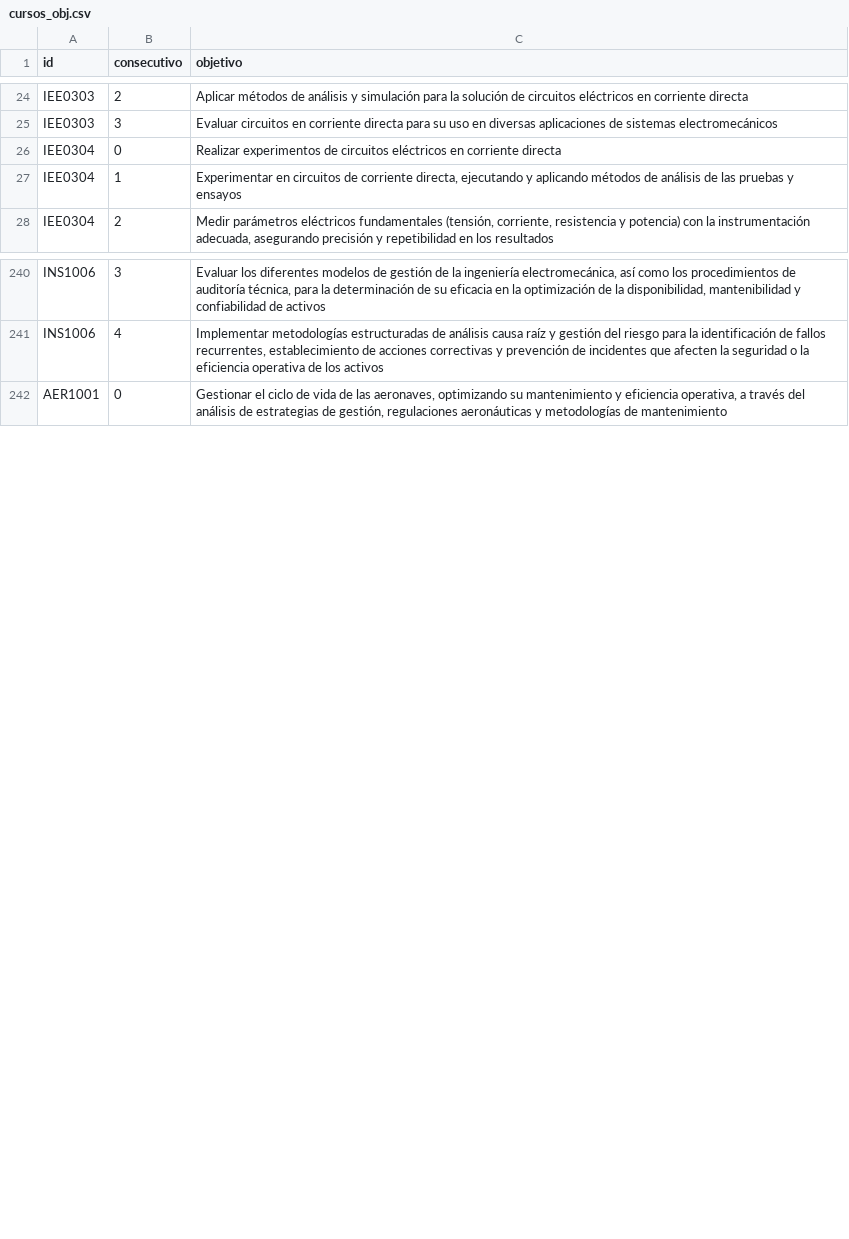
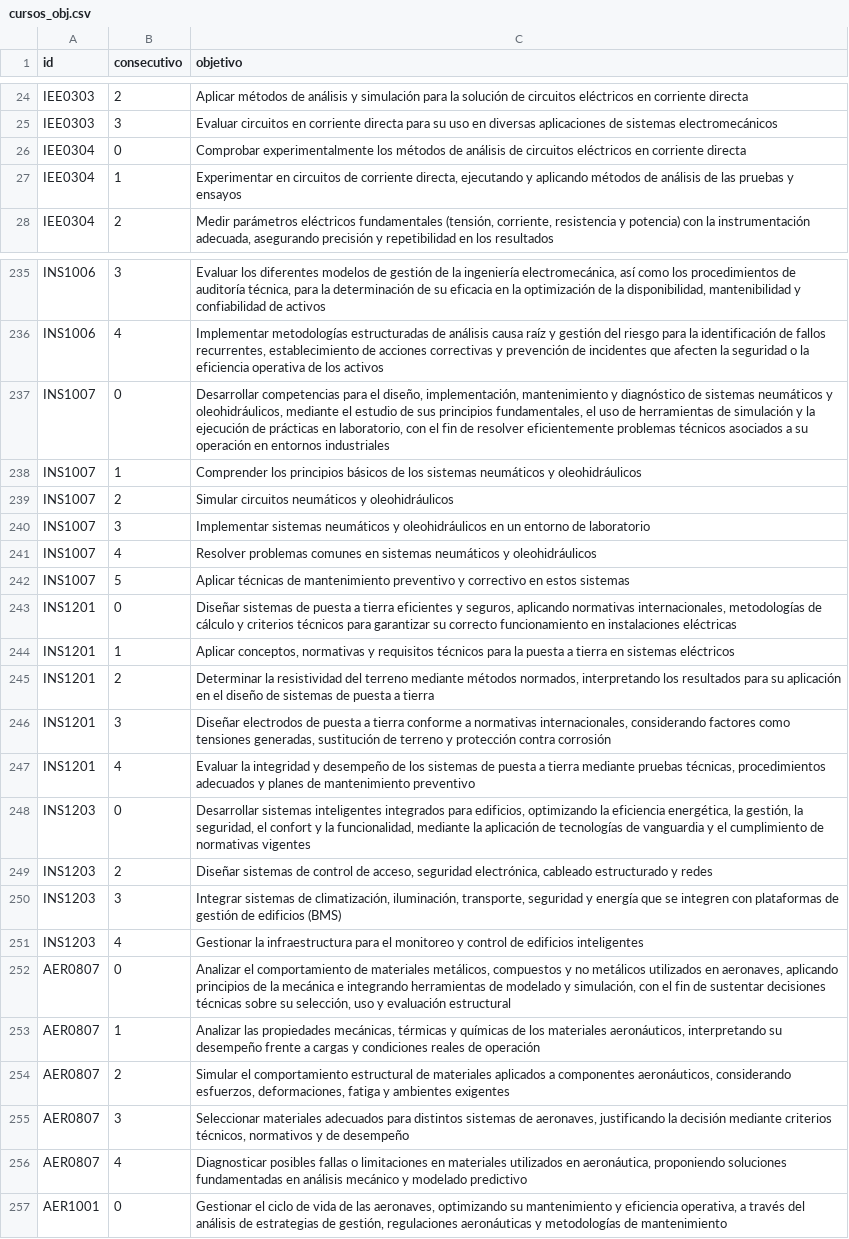
Before and after one commit to EIEM-TEC/CLIE, a CSV file: cursos/cursos_obj.csv, drawn as a sheet; only a part is shown, gaps mark what is left out; the diff covers the shown part only.

```diff
--- a/cursos/cursos_obj.csv
+++ b/cursos/cursos_obj.csv
@@ -25,3 +25,3 @@ IEE0303,2,"Aplicar métodos de análisis y simulación para la solución de circ
 IEE0303,3,"Evaluar circuitos en corriente directa para su uso en diversas aplicaciones de sistemas electromecánicos"
-IEE0304,0,"Realizar experimentos de circuitos eléctricos en corriente directa"
+IEE0304,0,"Comprobar experimentalmente los métodos de análisis de circuitos eléctricos en corriente directa"
 IEE0304,1,"Experimentar en circuitos de corriente directa, ejecutando y aplicando métodos de análisis de las pruebas y ensayos"
@@ -241,2 +236,22 @@ INS1006,3,"Evaluar los diferentes modelos de gestión de la ingeniería electrom
 INS1006,4,"Implementar metodologías estructuradas de análisis causa raíz y gestión del riesgo para la identificación de fallos recurrentes, establecimiento de acciones correctivas y prevención de incidentes que afecten la seguridad o la eficiencia operativa de los activos"
+INS1007,0,"Desarrollar competencias para el diseño, implementación, mantenimiento y diagnóstico de sistemas neumáticos y oleohidráulicos, mediante el estudio de sus principios fundamentales, el uso de herramientas de simulación y la ejecución de prácticas en laboratorio, con el fin de resolver eficientemente problemas técnicos asociados a su operación en entornos industriales"
+INS1007,1,"Comprender los principios básicos de los sistemas neumáticos y oleohidráulicos"
+INS1007,2,"Simular circuitos neumáticos y oleohidráulicos"
+INS1007,3,"Implementar sistemas neumáticos y oleohidráulicos en un entorno de laboratorio"
+INS1007,4,"Resolver problemas comunes en sistemas neumáticos y oleohidráulicos"
+INS1007,5,"Aplicar técnicas de mantenimiento preventivo y correctivo en estos sistemas"
+INS1201,0,"Diseñar sistemas de puesta a tierra eficientes y seguros, aplicando normativas internacionales, metodologías de cálculo y criterios técnicos para garantizar su correcto funcionamiento en instalaciones eléctricas"
+INS1201,1,"Aplicar conceptos, normativas y requisitos técnicos para la puesta a tierra en sistemas eléctricos"
+INS1201,2,"Determinar la resistividad del terreno mediante métodos normados, interpretando los resultados para su aplicación en el diseño de sistemas de puesta a tierra"
+INS1201,3,"Diseñar electrodos de puesta a tierra conforme a normativas internacionales, considerando factores como tensiones generadas, sustitución de terreno y protección contra corrosión"
+INS1201,4,"Evaluar la integridad y desempeño de los sistemas de puesta a tierra mediante pruebas técnicas, procedimientos adecuados y planes de mantenimiento preventivo"
+INS1203,0,"Desarrollar sistemas inteligentes integrados para edificios, optimizando la eficiencia energética, la gestión, la seguridad, el confort y la funcionalidad, mediante la aplicación de tecnologías de vanguardia y el cumplimiento de normativas vigentes"
+INS1203,2,"Diseñar sistemas de control de acceso, seguridad electrónica, cableado estructurado y redes"
+INS1203,3,"Integrar sistemas de climatización, iluminación, transporte, seguridad y energía que se integren con plataformas de gestión de edificios (BMS)"
+INS1203,4,"Gestionar la infraestructura para el monitoreo y control de edificios inteligentes"
+AER0807,0,"Analizar el comportamiento de materiales metálicos, compuestos y no metálicos utilizados en aeronaves, aplicando principios de la mecánica e integrando herramientas de modelado y simulación, con el fin de sustentar decisiones técnicas sobre su selección, uso y evaluación estructural"
+AER0807,1,"Analizar las propiedades mecánicas, térmicas y químicas de los materiales aeronáuticos, interpretando su desempeño frente a cargas y condiciones reales de operación"
+AER0807,2,"Simular el comportamiento estructural de materiales aplicados a componentes aeronáuticos, considerando esfuerzos, deformaciones, fatiga y ambientes exigentes"
+AER0807,3,"Seleccionar materiales adecuados para distintos sistemas de aeronaves, justificando la decisión mediante criterios técnicos, normativos y de desempeño"
+AER0807,4,"Diagnosticar posibles fallas o limitaciones en materiales utilizados en aeronáutica, proponiendo soluciones fundamentadas en análisis mecánico y modelado predictivo"
 AER1001,0,"Gestionar el ciclo de vida de las aeronaves, optimizando su mantenimiento y eficiencia operativa, a través del análisis de estrategias de gestión, regulaciones aeronáuticas y metodologías de mantenimiento"
```
Also changed, not shown: 1 removed row and 6 edited cells elsewhere in this file, cursos/cursos_bibtex.csv, cursos/cursos_cursos.csv, 28 other files.
